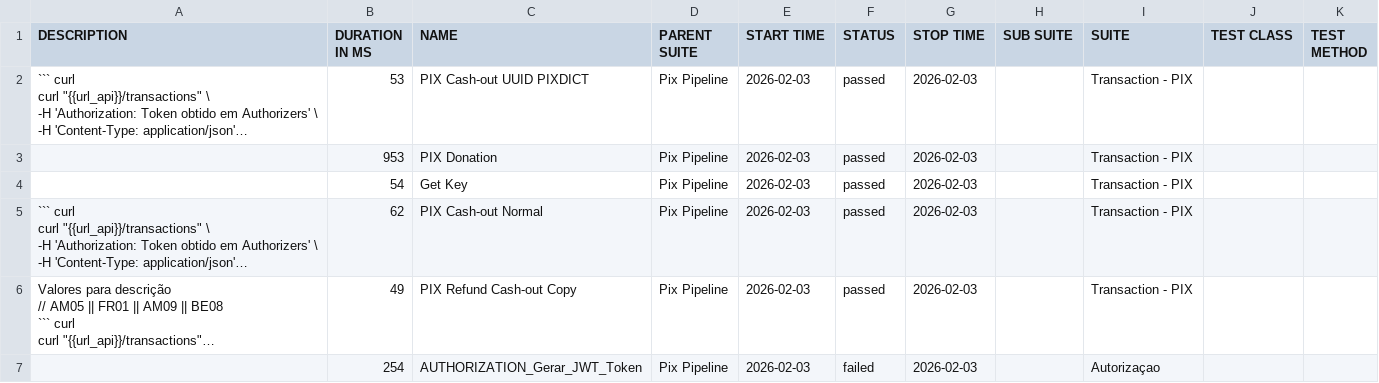
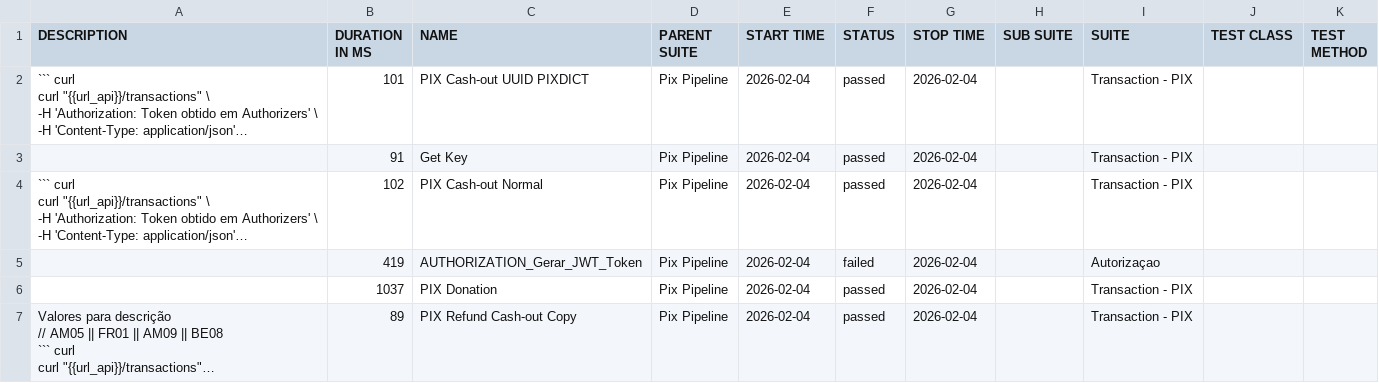
Before and after one commit to OrbitallAPI/Orbitall-API-Pipeline, a CSV file: allure-report/data/suites.csv, drawn as a sheet; long unchanged cells end in …; removed rows and columns are numbered as before the commit, all else as after; the diff names each change by its address in the sheet, - before the commit and + after, or states it on an @@ line.

```diff
--- a/allure-report/data/suites.csv
+++ b/allure-report/data/suites.csv
-B2 (DURATION IN MS): 53
+B2 (DURATION IN MS): 101
-E2 (START TIME): 2026-02-03
+E2 (START TIME): 2026-02-04
-G2 (STOP TIME): 2026-02-03
+G2 (STOP TIME): 2026-02-04
-row 3:  | 953 | PIX Donation | Pix Pipeline | 2026-02-03 | passed | 2026-02-03 |  | Transaction - PIX
-B3 (DURATION IN MS): 54
+B3 (DURATION IN MS): 91
-E3:E4 (START TIME): 2026-02-03
+E3:E4 (START TIME): 2026-02-04
-G3:G4 (STOP TIME): 2026-02-03
+G3:G4 (STOP TIME): 2026-02-04
-B4 (DURATION IN MS): 62
+B4 (DURATION IN MS): 102
+row 5:  | 419 | AUTHORIZATION_Gerar_JWT_Token | Pix Pipeline | 2026-02-04 | failed | 2026-02-04 |  | Autorizaçao
+row 6:  | 1037 | PIX Donation | Pix Pipeline | 2026-02-04 | passed | 2026-02-04 |  | Transaction - PIX
-B7 (DURATION IN MS): 49
+B7 (DURATION IN MS): 89
-E7 (START TIME): 2026-02-03
+E7 (START TIME): 2026-02-04
-G7 (STOP TIME): 2026-02-03
+G7 (STOP TIME): 2026-02-04
-row 7:  | 254 | AUTHORIZATION_Gerar_JWT_Token | Pix Pipeline | 2026-02-03 | failed | 2026-02-03 |  | Autorizaçao
```
Also changed, not shown: 56 other files.
